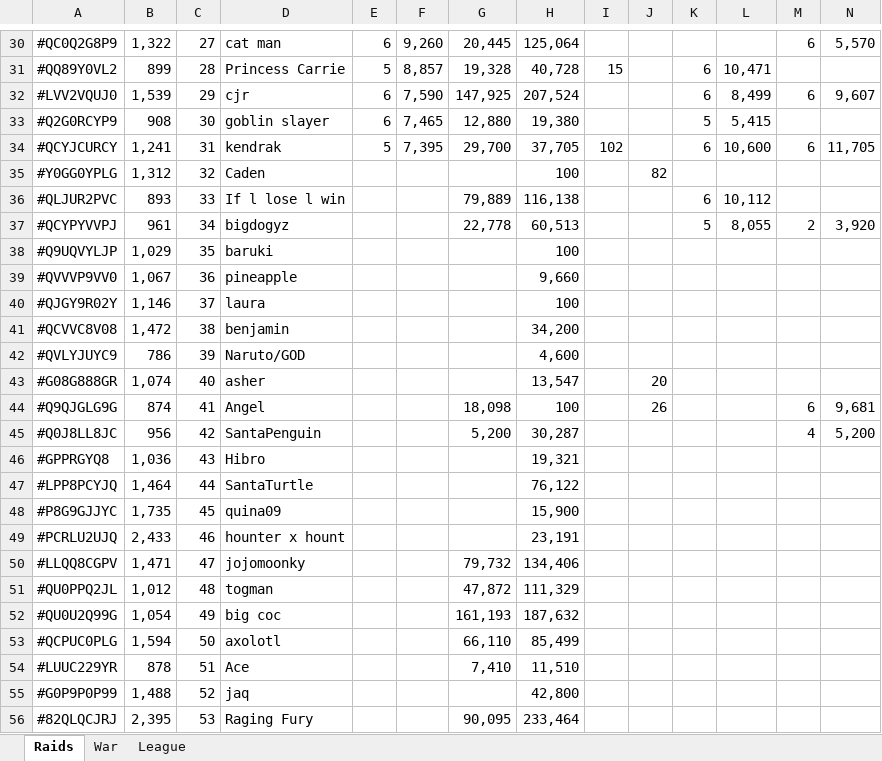
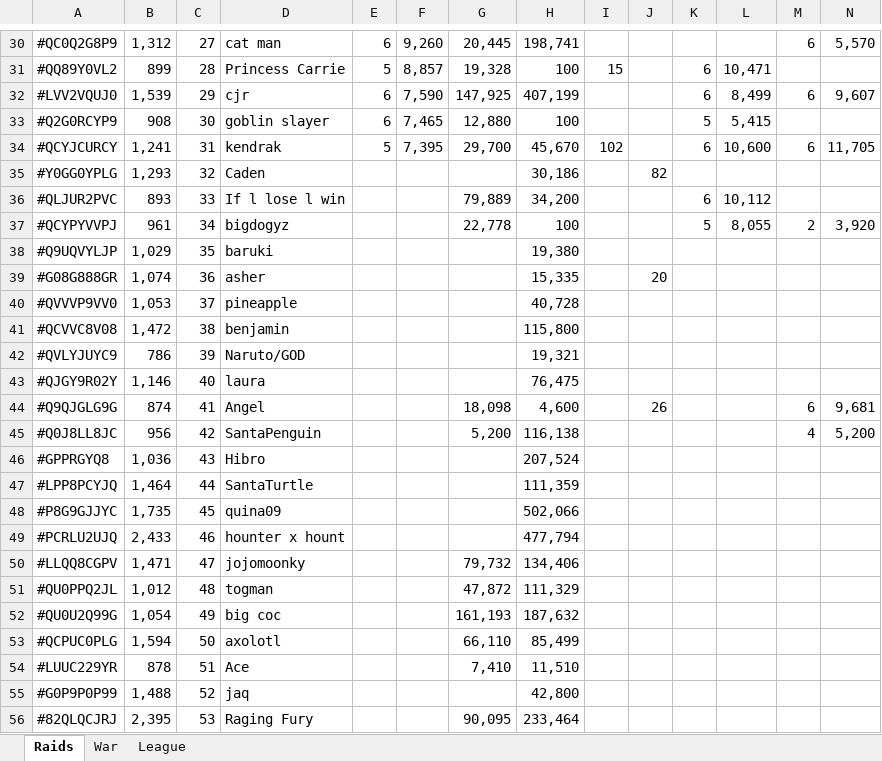
Before and after one commit to KYANI7E/Clans, an Excel workbook: Clash.xlsx, sheet Raids, drawn as a sheet; only a part is shown, gaps mark what is left out; values as stored, in another font and other column widths than the file's, no cell formats; removed rows and columns are numbered as before the commit, all else as after; rows hold the shown columns only; the diff covers the shown part only; the diff names each change by its address in the sheet, - before the commit and + after, or states it on an @@ line.

```diff
--- a/Clash.xlsx (sheet Raids)
+++ b/Clash.xlsx (sheet Raids)
-B30: 1,322
+B30: 1,312
-H30: 125,064
+H30: 198,741
-H31: 40,728
+H31: 100
-H32: 207,524
+H32: 407,199
-H33: 19,380
+H33: 100
-H34: 37,705
+H34: 45,670
-B35: 1,312
+B35: 1,293
-H35: 100
+H35: 30,186
-H36: 116,138
+H36: 34,200
-H37: 60,513
+H37: 100
-H38: 100
+H38: 19,380
+row 39: #G08G888GR | 1,074 | 36 | asher |  |  |  | 15,335 |  | 20
-B40: 1,067
+B40: 1,053
-C40: 36
+C40: 37
-H40: 9,660
+H40: 40,728
-row 40: #QJGY9R02Y | 1,146 | 37 | laura |  |  |  | 100
-H41: 34,200
+H41: 115,800
-H42: 4,600
+H42: 19,321
-row 43: #G08G888GR | 1,074 | 40 | asher |  |  |  | 13,547 |  | 20
+row 43: #QJGY9R02Y | 1,146 | 40 | laura |  |  |  | 76,475
-H44: 100
+H44: 4,600
-H45: 30,287
+H45: 116,138
-H46: 19,321
+H46: 207,524
-H47: 76,122
+H47: 111,359
-H48: 15,900
+H48: 502,066
-H49: 23,191
+H49: 477,794
```
Also changed, not shown: 32 edited cells elsewhere in this sheet, sheet War, cell formats.
